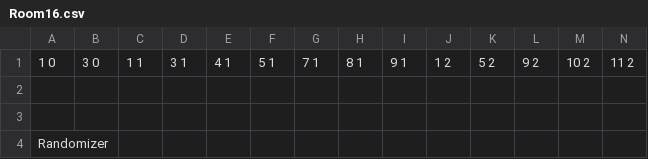
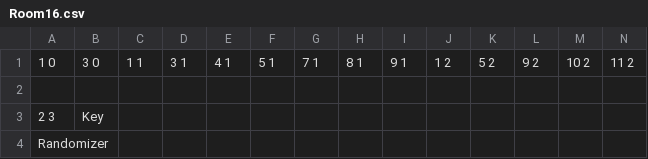
Before and after one commit to Progeny-of-the-Chicken/3902-Project, a CSV file: Sprint 0/Scripts/Terrain/LevelData/Dungeon2/Room16.csv, drawn as a sheet; only a part is shown; rows hold the shown columns only; the diff names each change by its address in the sheet, - before the commit and + after, or states it on an @@ line.

Commit message:
Added Keys to Rooms and Locked Door Spawning

```diff
--- a/Sprint 0/Scripts/Terrain/LevelData/Dungeon2/Room16.csv
+++ b/Sprint 0/Scripts/Terrain/LevelData/Dungeon2/Room16.csv
-row 3: (empty)
+row 3: 2 3 | Key
```
Also changed, not shown: Sprint 0/Scripts/Terrain/LevelData/Dungeon2/Room06.csv, Sprint 0/Scripts/Terrain/LevelData/Dungeon2/Room26.csv, 13 other files.
